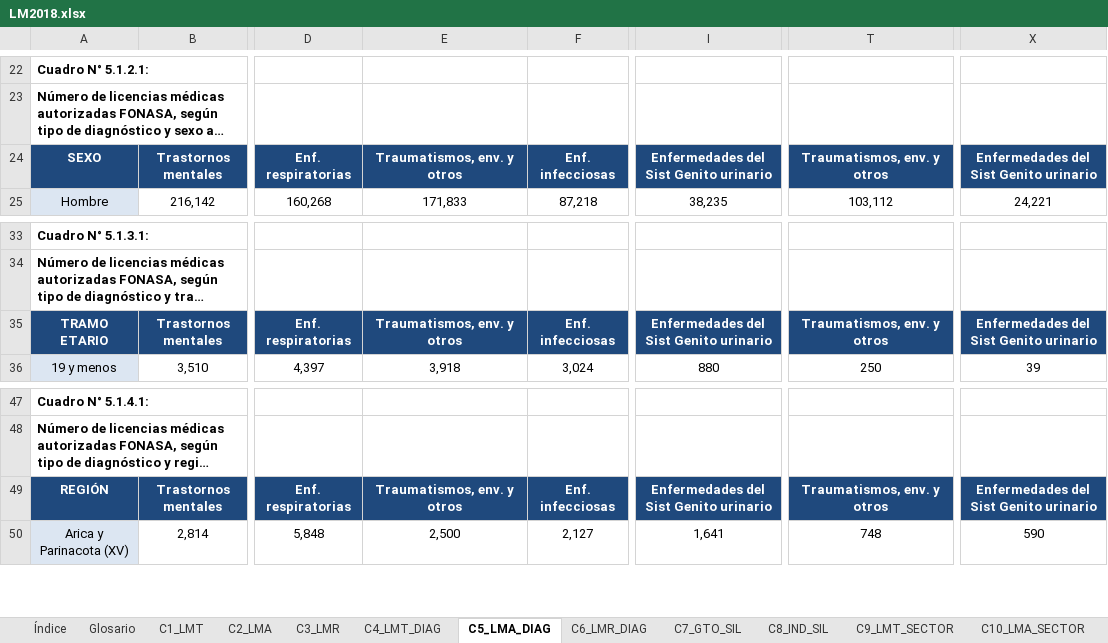
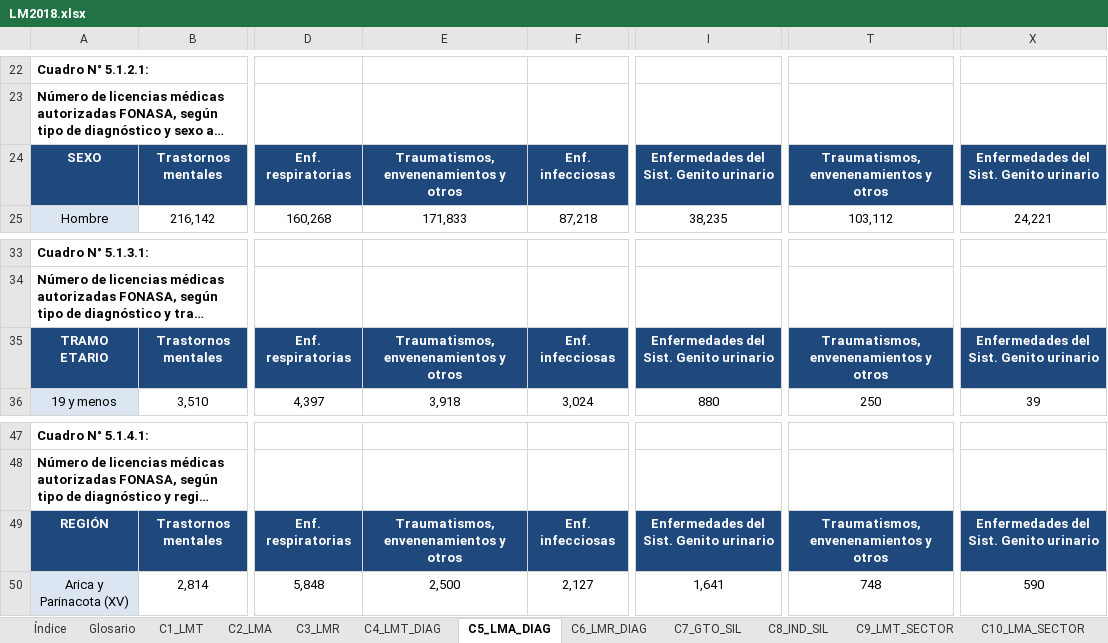
Before and after one commit to sebastianpena-uchile/licencias_dsp, an Excel workbook: data/raw/LM2018.xlsx, sheet C5_LMA_DIAG, drawn as a sheet; only a part is shown, gaps mark what is left out; long unchanged cells end in …; values as stored, in another font and other column widths than the file's, no borders; the diff names each change by its address in the sheet, - before the commit and + after, or states it on an @@ line.

```diff
--- a/data/raw/LM2018.xlsx (sheet C5_LMA_DIAG)
+++ b/data/raw/LM2018.xlsx (sheet C5_LMA_DIAG)
-E24: Traumatismos, env. y otros
+E24: Traumatismos, envenenamientos y otros
-I24: Enfermedades del Sist Genito urinario
+I24: Enfermedades del Sist. Genito urinario
-T24: Traumatismos, env. y otros
+T24: Traumatismos, envenenamientos y otros
-X24: Enfermedades del Sist Genito urinario
+X24: Enfermedades del Sist. Genito urinario
-E35: Traumatismos, env. y otros
+E35: Traumatismos, envenenamientos y otros
-I35: Enfermedades del Sist Genito urinario
+I35: Enfermedades del Sist. Genito urinario
-T35: Traumatismos, env. y otros
+T35: Traumatismos, envenenamientos y otros
-X35: Enfermedades del Sist Genito urinario
+X35: Enfermedades del Sist. Genito urinario
-E49: Traumatismos, env. y otros
+E49: Traumatismos, envenenamientos y otros
-I49: Enfermedades del Sist Genito urinario
+I49: Enfermedades del Sist. Genito urinario
-T49: Traumatismos, env. y otros
+T49: Traumatismos, envenenamientos y otros
-X49: Enfermedades del Sist Genito urinario
+X49: Enfermedades del Sist. Genito urinario
```
Also changed, not shown: sheet C2_LMA, formulas that keep their value, data/raw/LM2019.xlsx.
